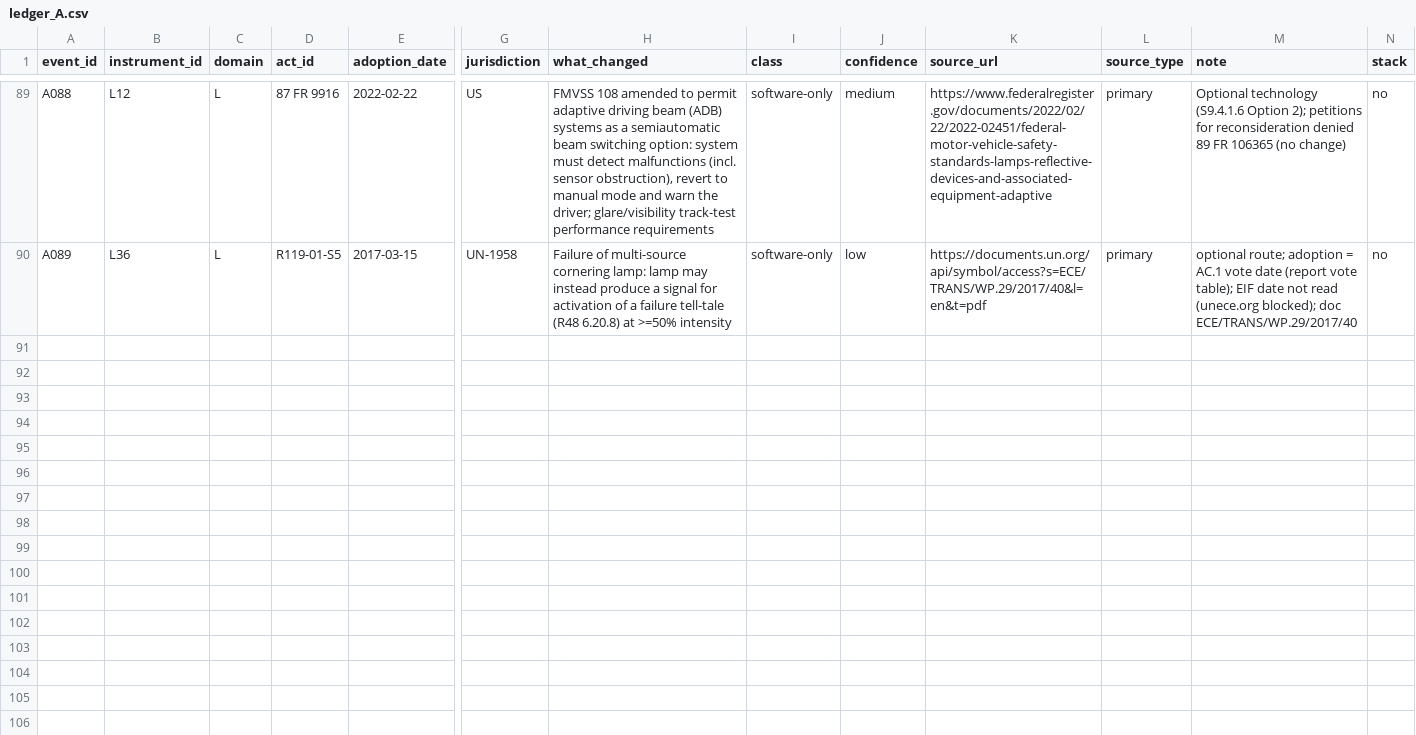
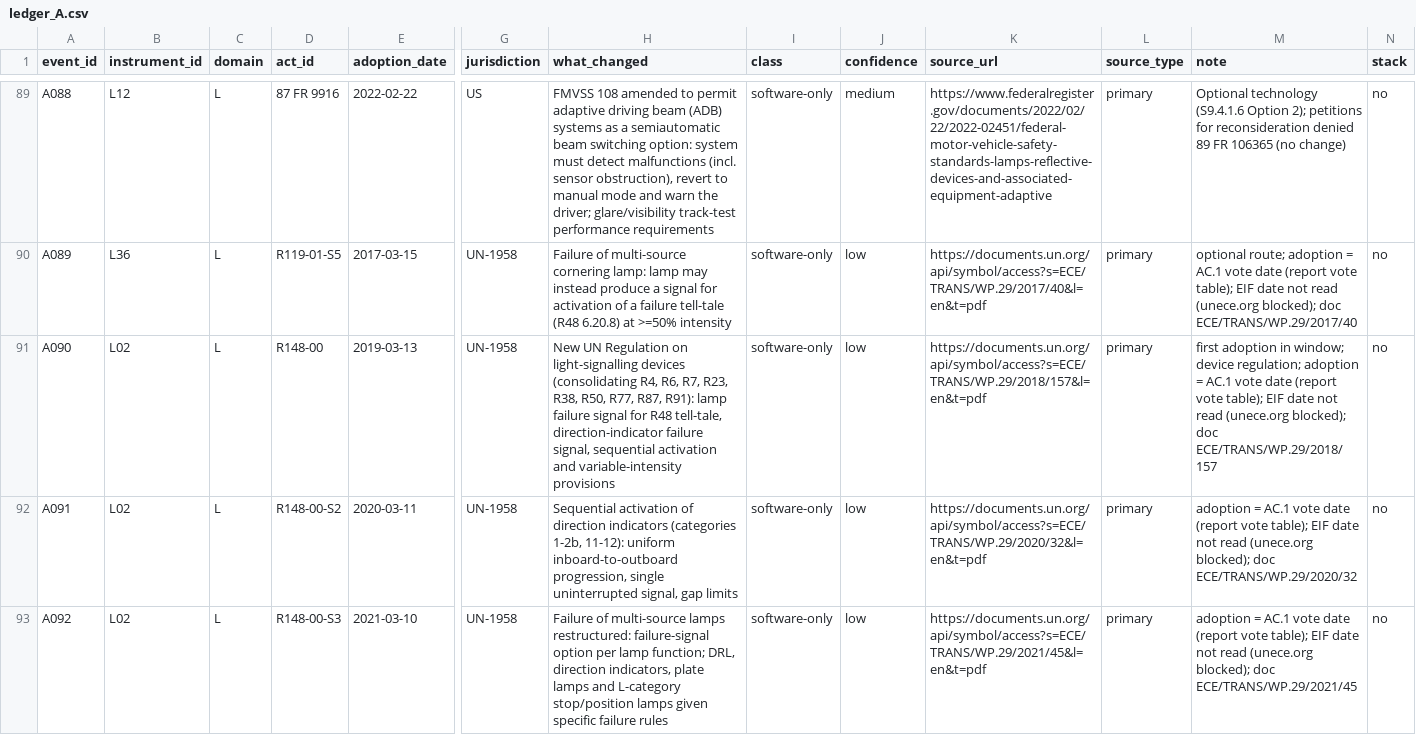
Before and after one commit to kylefoxaustin/battery-soh-finetune, a CSV file: results/L1B/ledger_A.csv, drawn as a sheet; only a part is shown, gaps mark what is left out; rows hold the shown columns only; the diff covers the shown part only; the diff names each change by its address in the sheet, - before the commit and + after, or states it on an @@ line.

```diff
--- a/results/L1B/ledger_A.csv
+++ b/results/L1B/ledger_A.csv
+row 91: A090 | L02 | L | R148-00 | 2019-03-13 | UN-1958 | New UN Regulation on light-signalling devices (consolidating R4, R6, R7, R23, R38, R50, R77, R87, R91): lamp failure signal for R48 tell-tale, direction-indicator failure signal, sequential activation and variable-intensity provisions | software-only | low | https://documents.un.org/api/symbol/access?s=ECE/TRANS/WP.29/2018/157&l=en&t=pdf | primary | first adoption in window; device regulation; adoption = AC.1 vote date (report vote table); EIF date not read (unece.org blocked); doc ECE/TRANS/WP.29/2018/157 | no
+row 92: A091 | L02 | L | R148-00-S2 | 2020-03-11 | UN-1958 | Sequential activation of direction indicators (categories 1-2b, 11-12): uniform inboard-to-outboard progression, single uninterrupted signal, gap limits | software-only | low | https://documents.un.org/api/symbol/access?s=ECE/TRANS/WP.29/2020/32&l=en&t=pdf | primary | adoption = AC.1 vote date (report vote table); EIF date not read (unece.org blocked); doc ECE/TRANS/WP.29/2020/32 | no
+row 93: A092 | L02 | L | R148-00-S3 | 2021-03-10 | UN-1958 | Failure of multi-source lamps restructured: failure-signal option per lamp function; DRL, direction indicators, plate lamps and L-category stop/position lamps given specific failure rules | software-only | low | https://documents.un.org/api/symbol/access?s=ECE/TRANS/WP.29/2021/45&l=en&t=pdf | primary | adoption = AC.1 vote date (report vote table); EIF date not read (unece.org blocked); doc ECE/TRANS/WP.29/2021/45 | no
```
Also changed, not shown: 9 added rows elsewhere in this file, results/L1B/instruments_A.csv.
